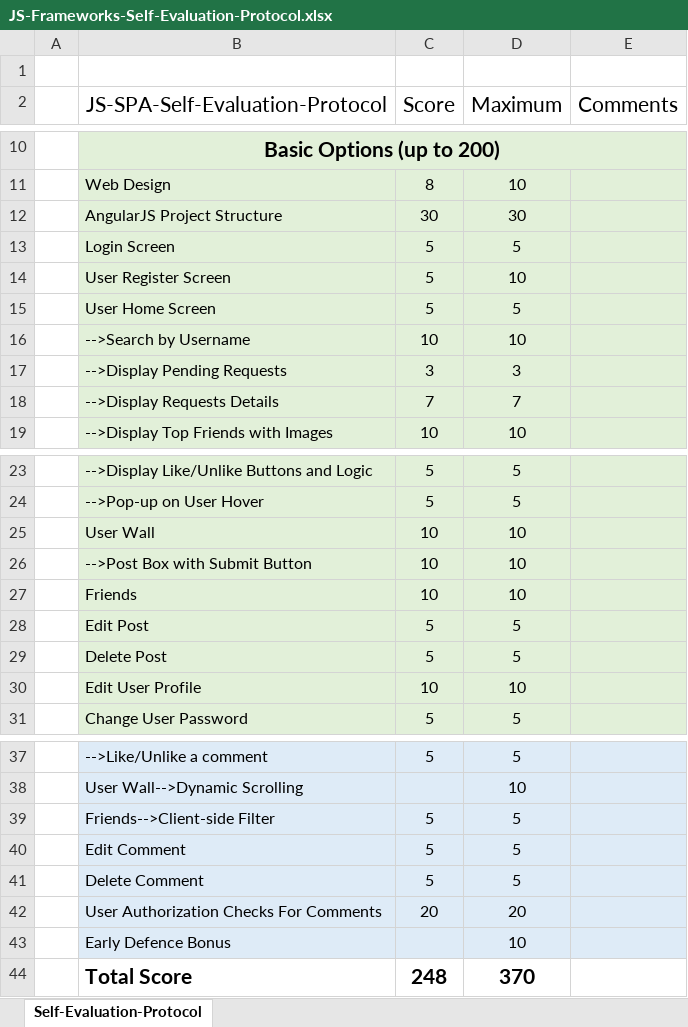
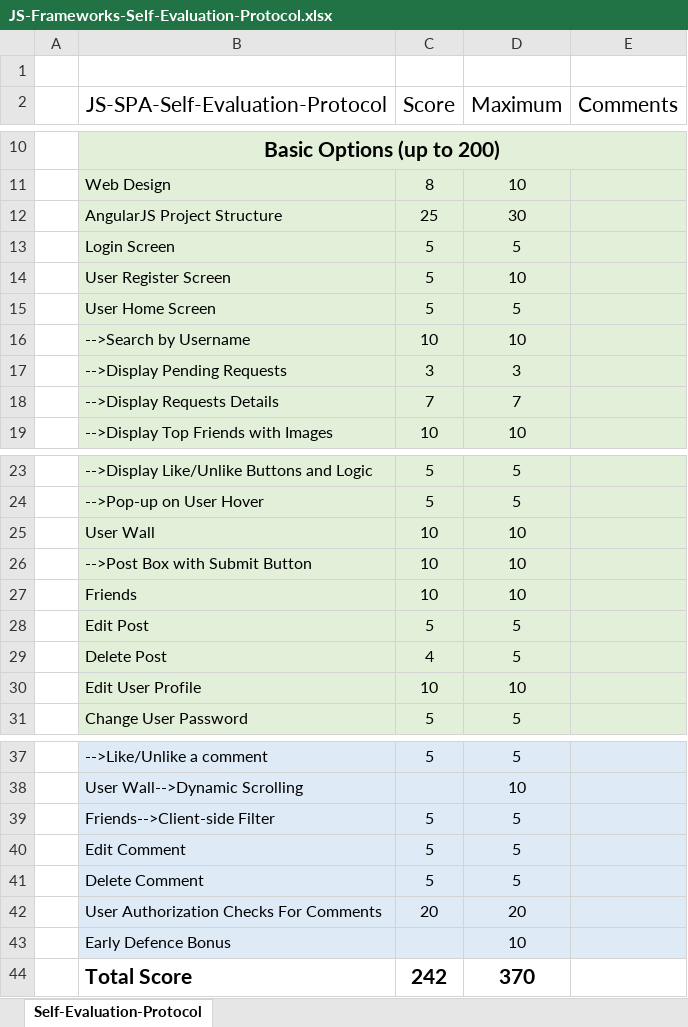
Before and after one commit to HristoHristov/AngularJsProject, an Excel workbook: JS-Frameworks-Self-Evaluation-Protocol.xlsx, sheet Self-Evaluation-Protocol, drawn as a sheet; only a part is shown, gaps mark what is left out; values as stored, in another font and other column widths than the file's, no borders; the diff names each change by its address in the sheet, - before the commit and + after, or states it on an @@ line.

Commit message:
Self Evaluation

```diff
--- a/JS-Frameworks-Self-Evaluation-Protocol.xlsx (sheet Self-Evaluation-Protocol)
+++ b/JS-Frameworks-Self-Evaluation-Protocol.xlsx (sheet Self-Evaluation-Protocol)
-C12 (Score): 30
+C12 (Score): 25
-C29 (Score): 5
+C29 (Score): 4
-C44 (Score): 248
+C44 (Score): 242
```
